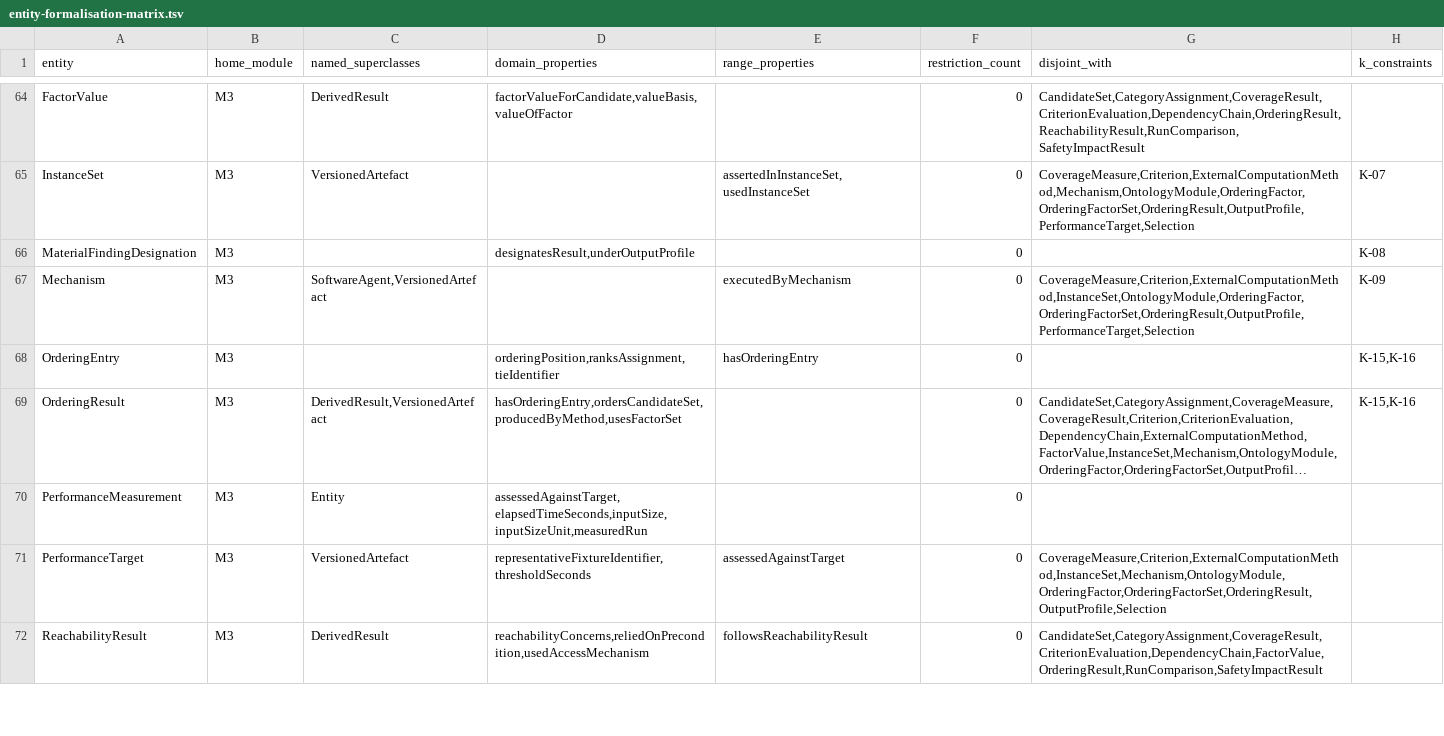
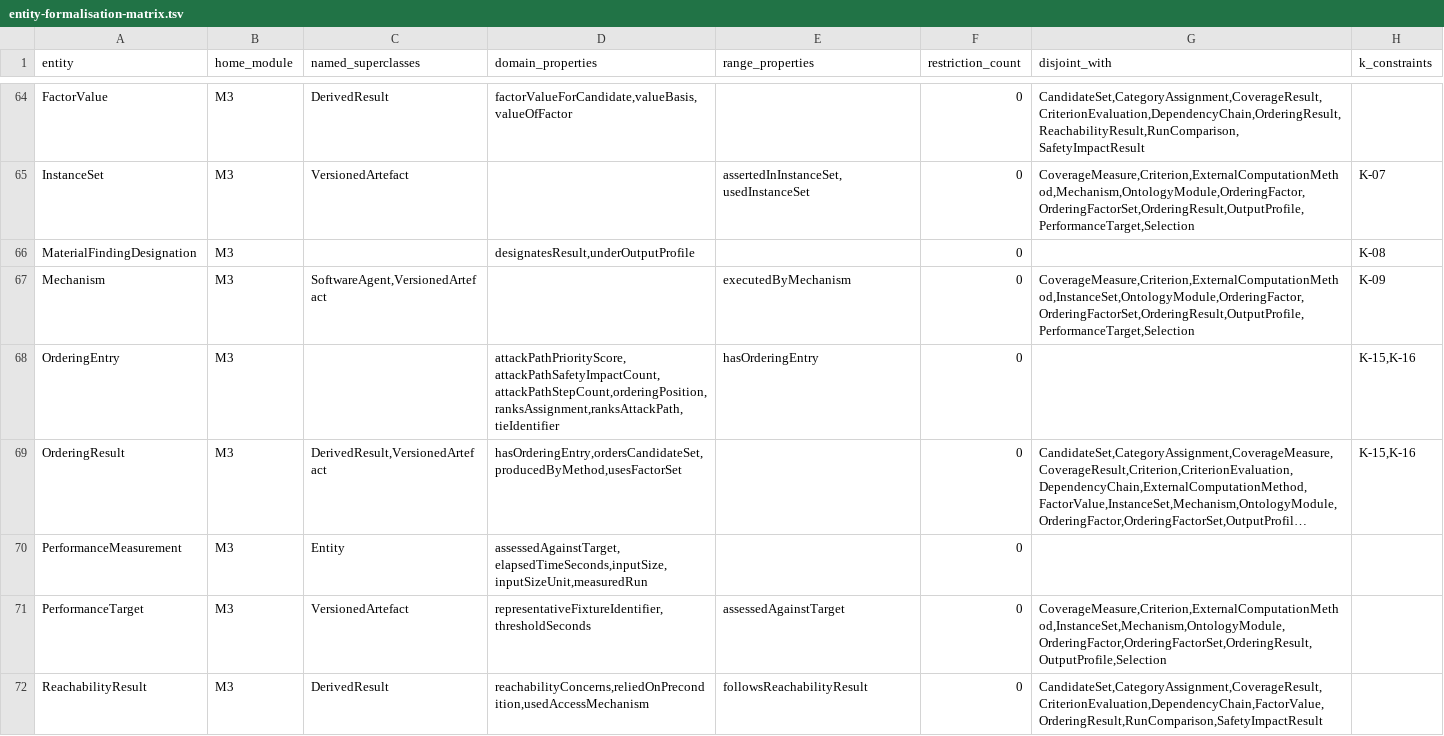
Before and after one commit to maryshap/railsec-scope-ontology, a TSV file: reports/entity-formalisation-matrix.tsv, drawn as a sheet; only a part is shown, gaps mark what is left out; long unchanged cells end in …; the diff names each change by its address in the sheet, - before the commit and + after, or states it on an @@ line.

Commit message:
fix: update entity matrix for attack path ordering

```diff
--- a/reports/entity-formalisation-matrix.tsv
+++ b/reports/entity-formalisation-matrix.tsv
-D68 (domain_properties): orderingPosition,ranksAssignment,tieIdentifier
+D68 (domain_properties): attackPathPriorityScore,attackPathSafetyImpactCount,attackPathStepCount,orderingPosition,ranksAssignment,ranksAttackPath,tieIdentifier
```
